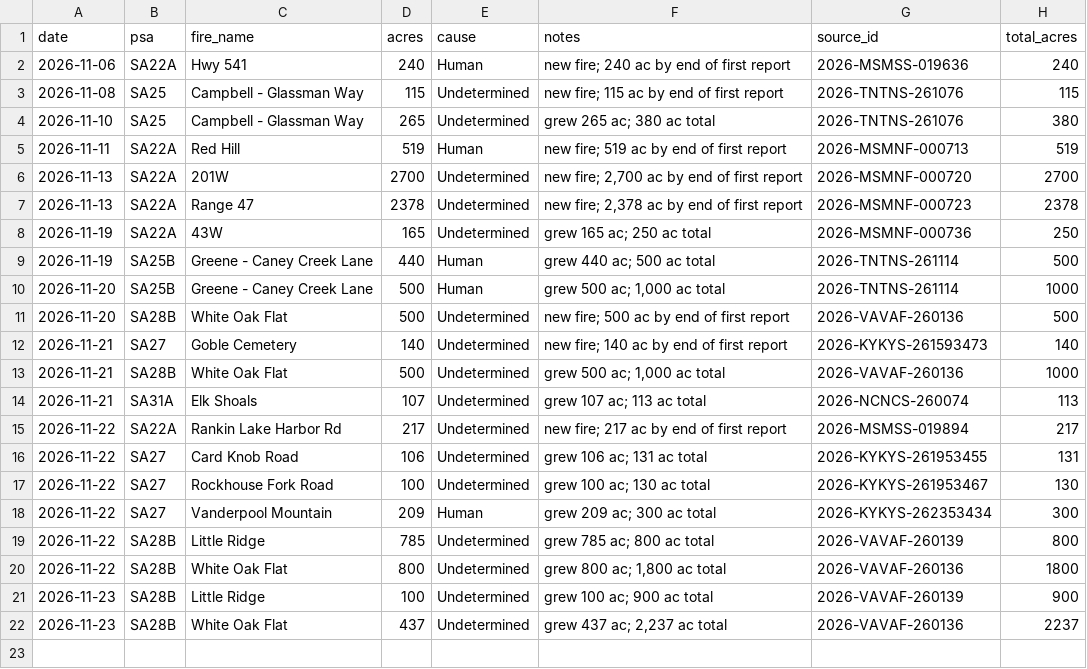
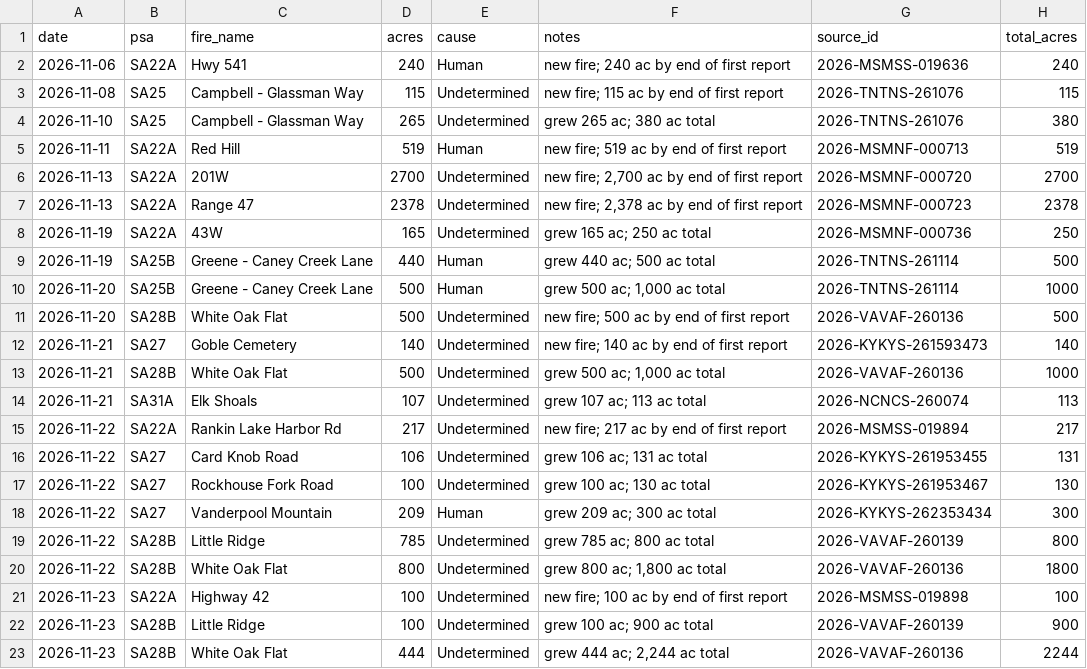
Before and after one commit to SWCCFireWx/fire-7day-national, a CSV file: data/SA/fires.csv, drawn as a sheet.

```diff
--- a/data/SA/fires.csv
+++ b/data/SA/fires.csv
@@ -20,3 +20,4 @@ date,psa,fire_name,acres,cause,notes,source_id,total_acres
 2026-11-22,SA28B,White Oak Flat,800,Undetermined,"grew 800 ac; 1,800 ac total",2026-VAVAF-260136,1800
+2026-11-23,SA22A,Highway 42,100,Undetermined,new fire; 100 ac by end of first report,2026-MSMSS-019898,100
 2026-11-23,SA28B,Little Ridge,100,Undetermined,grew 100 ac; 900 ac total,2026-VAVAF-260139,900
-2026-11-23,SA28B,White Oak Flat,437,Undetermined,"grew 437 ac; 2,237 ac total",2026-VAVAF-260136,2237
+2026-11-23,SA28B,White Oak Flat,444,Undetermined,"grew 444 ac; 2,244 ac total",2026-VAVAF-260136,2244
```
Also changed, not shown: data/SA/fire_tracking.csv, data/SA/starts.csv.
